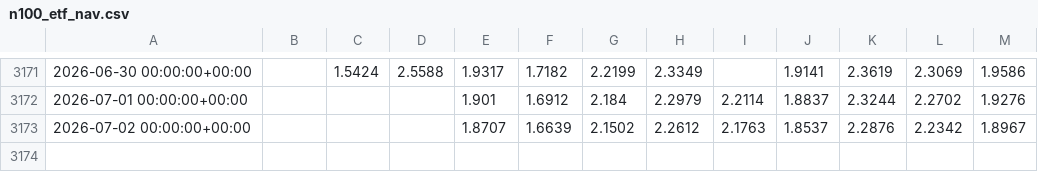
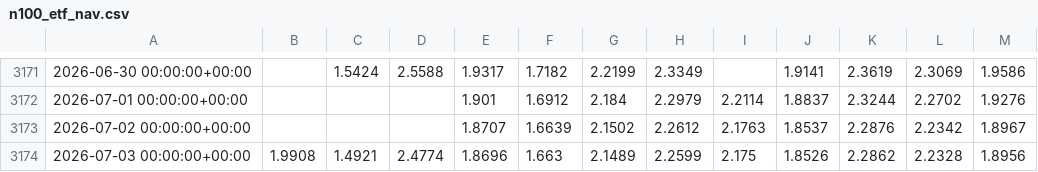
Before and after one commit to xu75/quant-strategy, a CSV file: data/market/n100_etf_nav.csv, drawn as a sheet; only a part is shown, gaps mark what is left out; the diff names each change by its address in the sheet, - before the commit and + after, or states it on an @@ line.

Commit message:
chore(data): update market data 2026-07-06 12:31 UTC

```diff
--- a/data/market/n100_etf_nav.csv
+++ b/data/market/n100_etf_nav.csv
+row 3174: 2026-07-03 00:00:00+00:00 | 1.9908 | 1.4921 | 2.4774 | 1.8696 | 1.663 | 2.1489 | 2.2599 | 2.175 | 1.8526 | 2.2862 | 2.2328 | 1.8956
```
Also changed, not shown: data/market/513100_1d.csv, data/market/513870_1d.csv, 2 other files.
